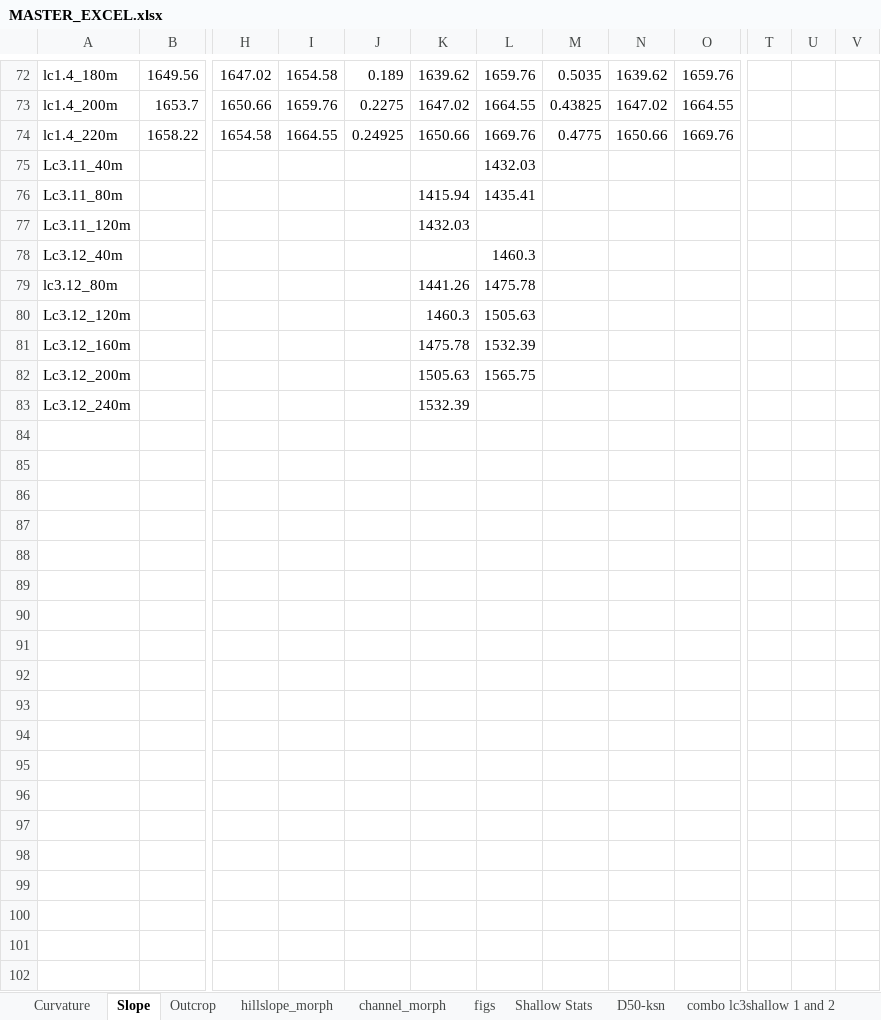
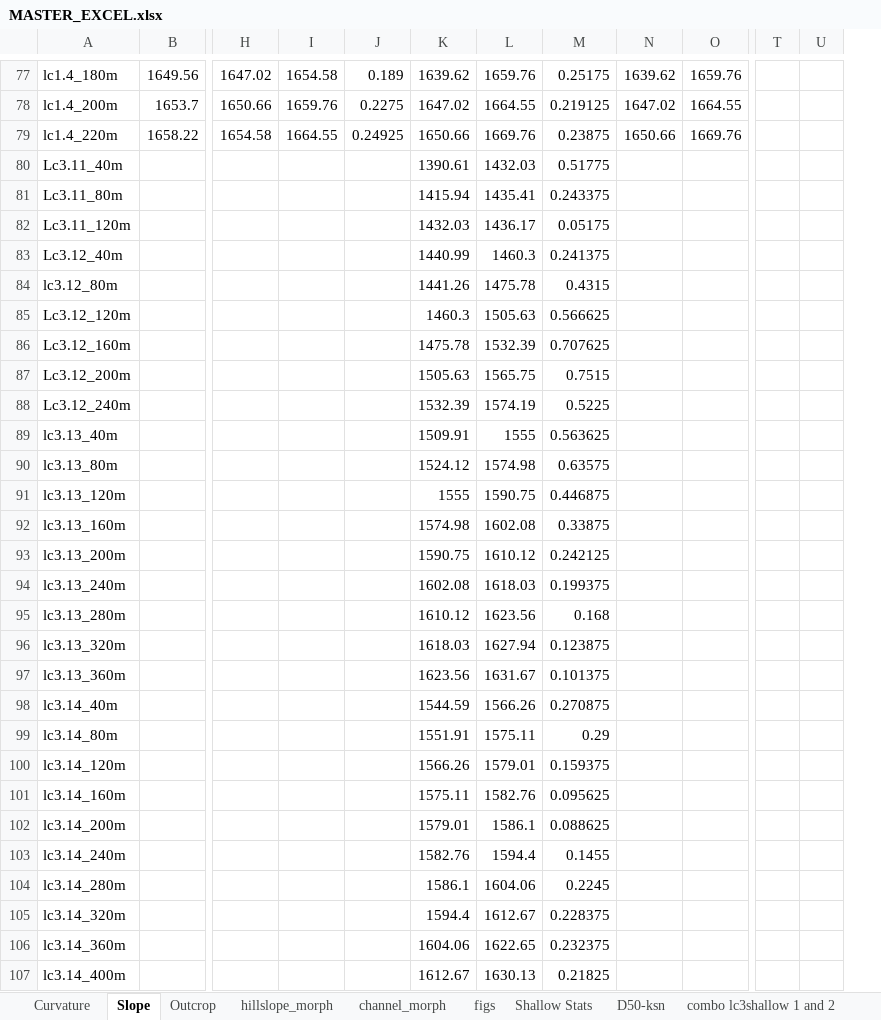
Before and after one commit to y05emite-sam/hillslope-project, an Excel workbook: data/MASTER_EXCEL.xlsx, sheet Slope, drawn as a sheet; only a part is shown, gaps mark what is left out; values as stored, in another font and other column widths than the file's, no borders; removed rows and columns are numbered as before the commit, all else as after; rows hold the shown columns only; the diff covers the shown part only; the diff names each change by its address in the sheet, - before the commit and + after, or states it on an @@ line.

Commit message:
1.2 Curvature and Slope

```diff
--- a/data/MASTER_EXCEL.xlsx (sheet Slope)
+++ b/data/MASTER_EXCEL.xlsx (sheet Slope)
-column M, rows 72-74: 0.5035 | 0.43825 | 0.4775
+column M, rows 77-88: 0.25175 | 0.219125 | 0.23875 | 0.51775 | 0.243375 | 0.05175 | 0.241375 | 0.4315 | 0.566625 | 0.707625 | 0.7515 | 0.5225
-column V, empty
-K80: (empty)
+K80: 1390.61
-L82: (empty)
+L82: 1436.17
-K83: (empty)
+K83: 1440.99
-L88: (empty)
+L88: 1574.19
+row 89: lc3.13_40m |  |  |  |  | 1509.91 | 1555 | 0.563625
+row 90: lc3.13_80m |  |  |  |  | 1524.12 | 1574.98 | 0.63575
+row 91: lc3.13_120m |  |  |  |  | 1555 | 1590.75 | 0.446875
+row 92: lc3.13_160m |  |  |  |  | 1574.98 | 1602.08 | 0.33875
+row 93: lc3.13_200m |  |  |  |  | 1590.75 | 1610.12 | 0.242125
+row 94: lc3.13_240m |  |  |  |  | 1602.08 | 1618.03 | 0.199375
+row 95: lc3.13_280m |  |  |  |  | 1610.12 | 1623.56 | 0.168
+row 96: lc3.13_320m |  |  |  |  | 1618.03 | 1627.94 | 0.123875
+row 97: lc3.13_360m |  |  |  |  | 1623.56 | 1631.67 | 0.101375
+row 98: lc3.14_40m |  |  |  |  | 1544.59 | 1566.26 | 0.270875
+row 99: lc3.14_80m |  |  |  |  | 1551.91 | 1575.11 | 0.29
+row 100: lc3.14_120m |  |  |  |  | 1566.26 | 1579.01 | 0.159375
+row 101: lc3.14_160m |  |  |  |  | 1575.11 | 1582.76 | 0.095625
+row 102: lc3.14_200m |  |  |  |  | 1579.01 | 1586.1 | 0.088625
+row 103: lc3.14_240m |  |  |  |  | 1582.76 | 1594.4 | 0.1455
+row 104: lc3.14_280m |  |  |  |  | 1586.1 | 1604.06 | 0.2245
+row 105: lc3.14_320m |  |  |  |  | 1594.4 | 1612.67 | 0.228375
+row 106: lc3.14_360m |  |  |  |  | 1604.06 | 1622.65 | 0.232375
+row 107: lc3.14_400m |  |  |  |  | 1612.67 | 1630.13 | 0.21825
```
Also changed, not shown: 7 added rows and 75 edited cells elsewhere in this sheet, sheet Curvature, sheet channel_morph, sheet hillslope_morph, formulas that keep their value, charts or pictures, 6 other files.
